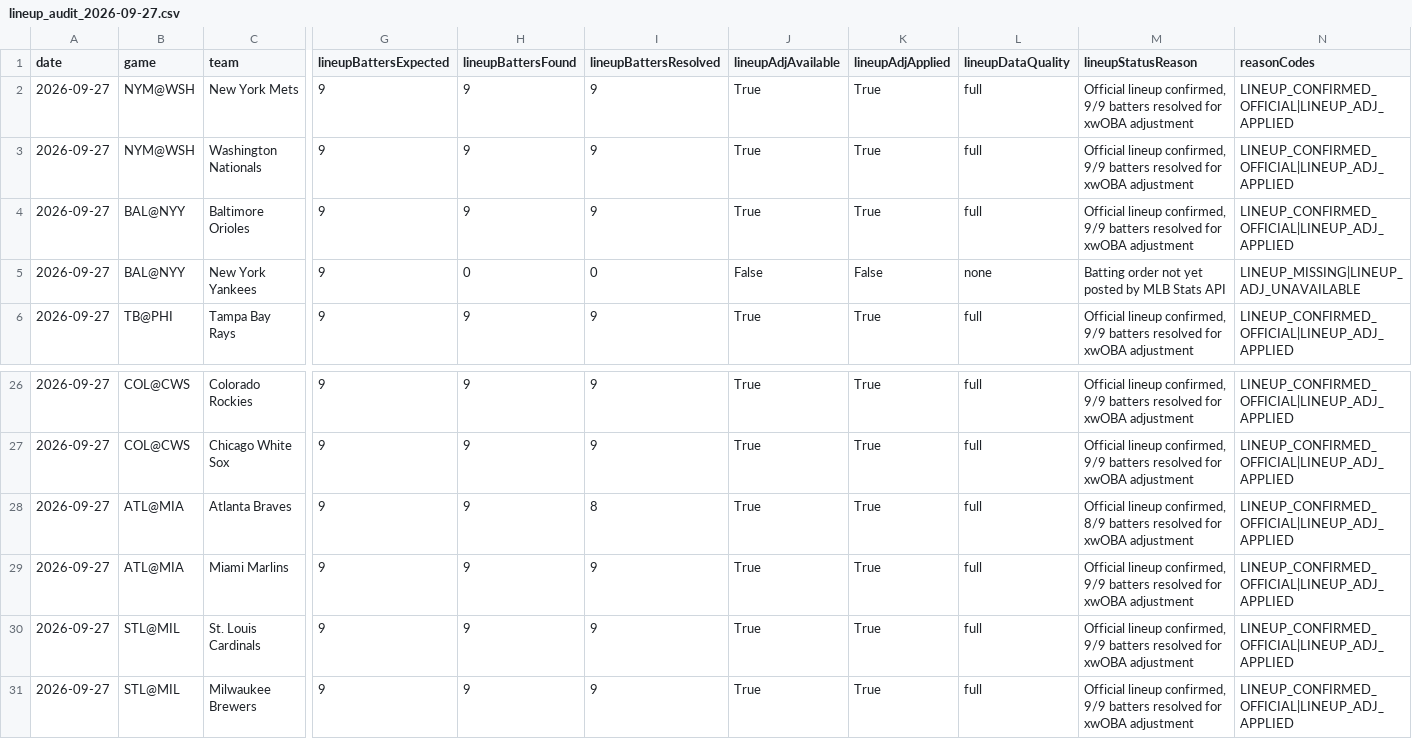
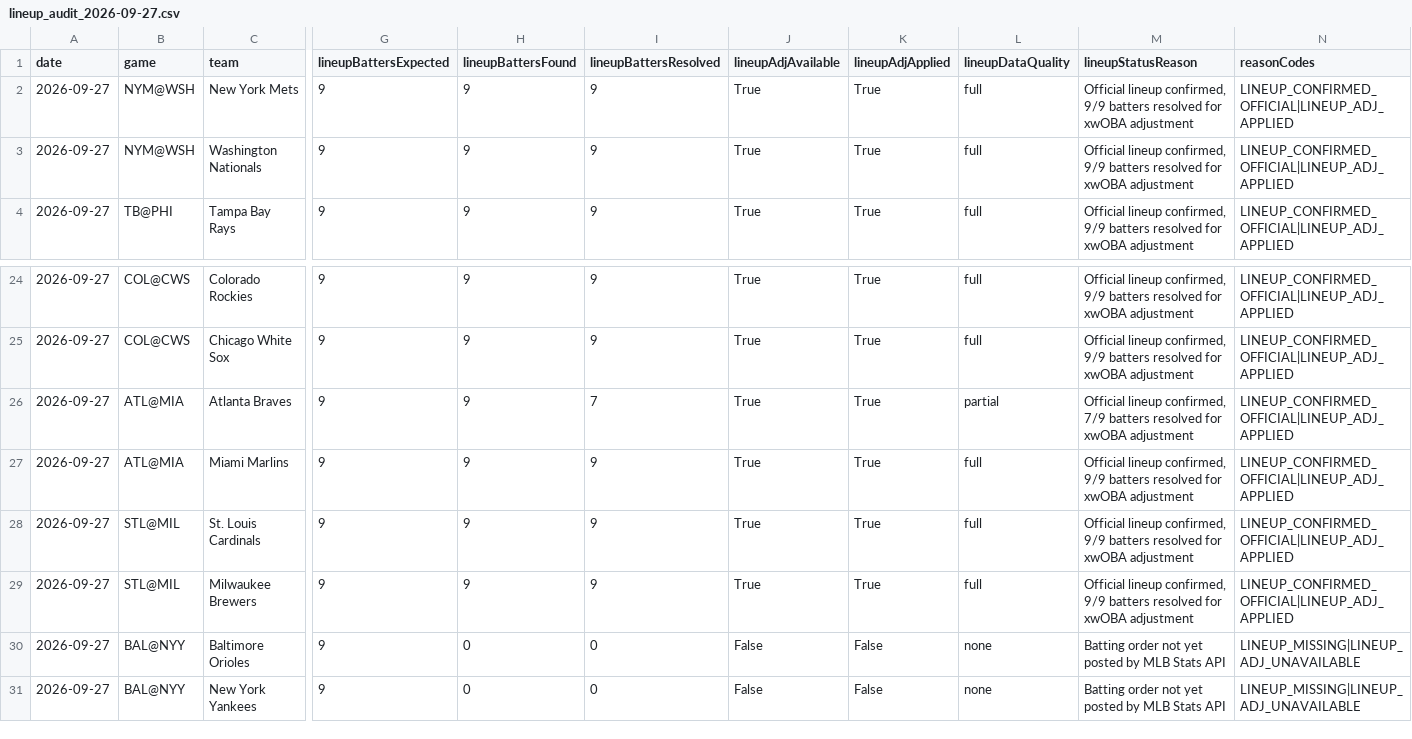
Before and after one commit to chmoses98/edge-finder-api, a CSV file: data/lineup_audit_2026-09-27.csv, drawn as a sheet; only a part is shown, gaps mark what is left out; removed rows and columns are numbered as before the commit, all else as after; rows hold the shown columns only; the diff names each change by its address in the sheet, - before the commit and + after, or states it on an @@ line.

```diff
--- a/data/lineup_audit_2026-09-27.csv
+++ b/data/lineup_audit_2026-09-27.csv
-row 4: 2026-09-27 | BAL@NYY | Baltimore Orioles | 9 | 9 | 9 | True | True | full | Official lineup confirmed, 9/9 batters resolved for xwOBA adjustment | LINEUP_CONFIRMED_OFFICIAL|LINEUP_ADJ_APPLIED
-I26 (lineupBattersResolved): 8
+I26 (lineupBattersResolved): 7
-L26 (lineupDataQuality): full
+L26 (lineupDataQuality): partial
-M26 (lineupStatusReason): …lineup confirmed, 8/9 batters resolved…
+M26 (lineupStatusReason): …lineup confirmed, 7/9 batters resolved…
+row 30: 2026-09-27 | BAL@NYY | Baltimore Orioles | 9 | 0 | 0 | False | False | none | Batting order not yet posted by MLB Stats API | LINEUP_MISSING|LINEUP_ADJ_UNAVAILABLE
@@ row 5 moved to row 31: 2026-09-27 @@
```
Also changed, not shown: 24 other files.
